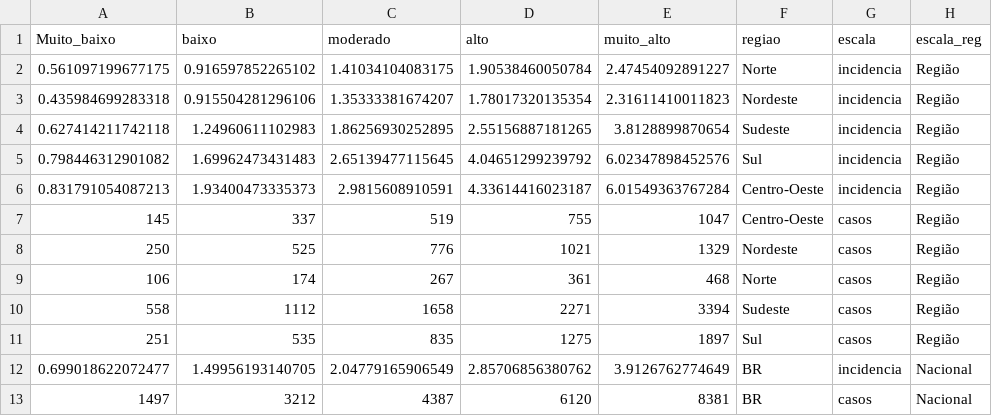
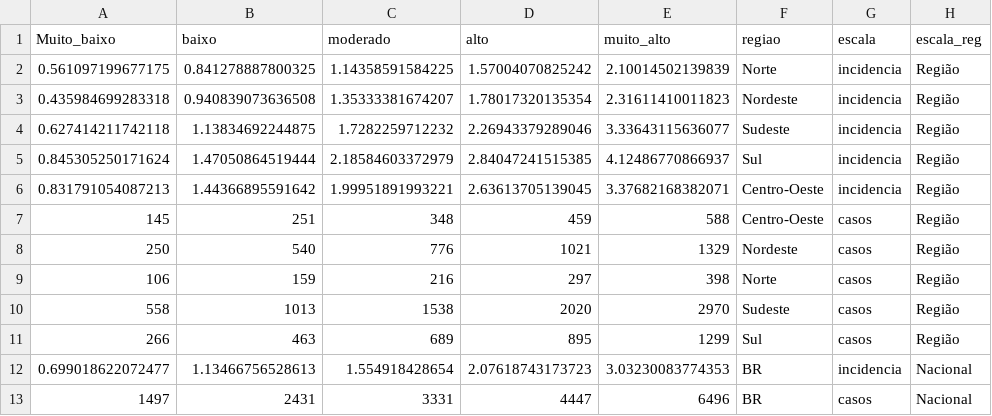
Before and after one commit to infogripe/Limiares_InfoGripe, a CSV file: output/limiares_SRAG_casos_regiao_BR.csv, drawn as a sheet.

```diff
--- a/output/limiares_SRAG_casos_regiao_BR.csv
+++ b/output/limiares_SRAG_casos_regiao_BR.csv
@@ -1,13 +1,13 @@
 "Muito_baixo","baixo","moderado","alto","muito_alto","regiao","escala","escala_reg"
-"0.561097199677175","0.916597852265102","1.41034104083175","1.90538460050784","2.47454092891227","Norte","incidencia","Região"
-"0.435984699283318","0.915504281296106","1.35333381674207","1.78017320135354","2.31611410011823","Nordeste","incidencia","Região"
-"0.627414211742118","1.24960611102983","1.86256930252895","2.55156887181265","3.8128899870654","Sudeste","incidencia","Região"
-"0.798446312901082","1.69962473431483","2.65139477115645","4.04651299239792","6.02347898452576","Sul","incidencia","Região"
-"0.831791054087213","1.93400473335373","2.9815608910591","4.33614416023187","6.01549363767284","Centro-Oeste","incidencia","Região"
-"145","337","519","755","1047","Centro-Oeste","casos","Região"
-"250","525","776","1021","1329","Nordeste","casos","Região"
-"106","174","267","361","468","Norte","casos","Região"
-"558","1112","1658","2271","3394","Sudeste","casos","Região"
-"251","535","835","1275","1897","Sul","casos","Região"
-"0.699018622072477","1.49956193140705","2.04779165906549","2.85706856380762","3.9126762774649","BR","incidencia","Nacional"
-"1497","3212","4387","6120","8381","BR","casos","Nacional"
+"0.561097199677175","0.841278887800325","1.14358591584225","1.57004070825242","2.10014502139839","Norte","incidencia","Região"
+"0.435984699283318","0.940839073636508","1.35333381674207","1.78017320135354","2.31611410011823","Nordeste","incidencia","Região"
+"0.627414211742118","1.13834692244875","1.7282259712232","2.26943379289046","3.33643115636077","Sudeste","incidencia","Região"
+"0.845305250171624","1.47050864519444","2.18584603372979","2.84047241515385","4.12486770866937","Sul","incidencia","Região"
+"0.831791054087213","1.44366895591642","1.99951891993221","2.63613705139045","3.37682168382071","Centro-Oeste","incidencia","Região"
+"145","251","348","459","588","Centro-Oeste","casos","Região"
+"250","540","776","1021","1329","Nordeste","casos","Região"
+"106","159","216","297","398","Norte","casos","Região"
+"558","1013","1538","2020","2970","Sudeste","casos","Região"
+"266","463","689","895","1299","Sul","casos","Região"
+"0.699018622072477","1.13466756528613","1.554918428654","2.07618743173723","3.03230083774353","BR","incidencia","Nacional"
+"1497","2431","3331","4447","6496","BR","casos","Nacional"
```
Also changed, not shown: output/limiares_SRAG_obitos_UF.csv, output/limiares_SRAG_obitos_regiao_BR.csv, 4 other files.
